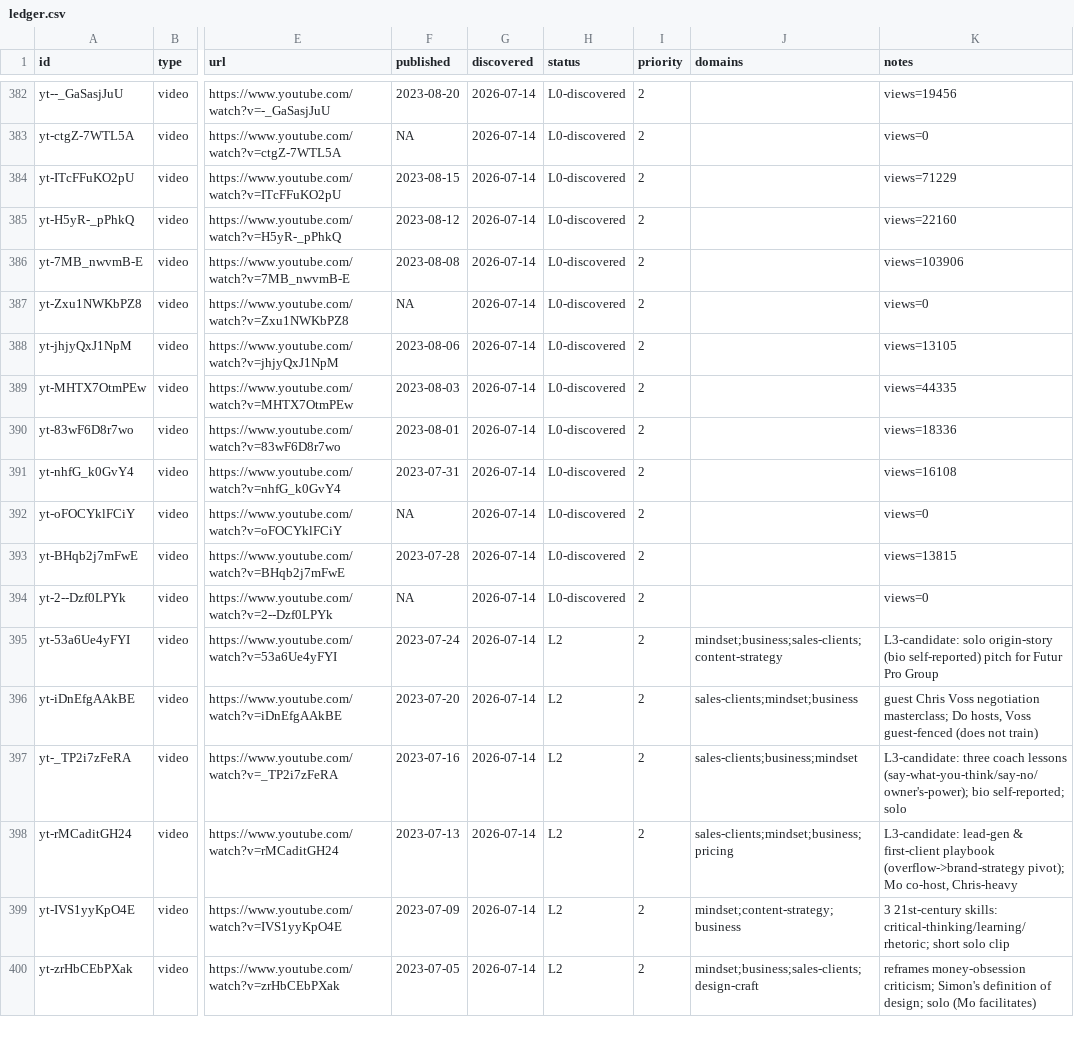
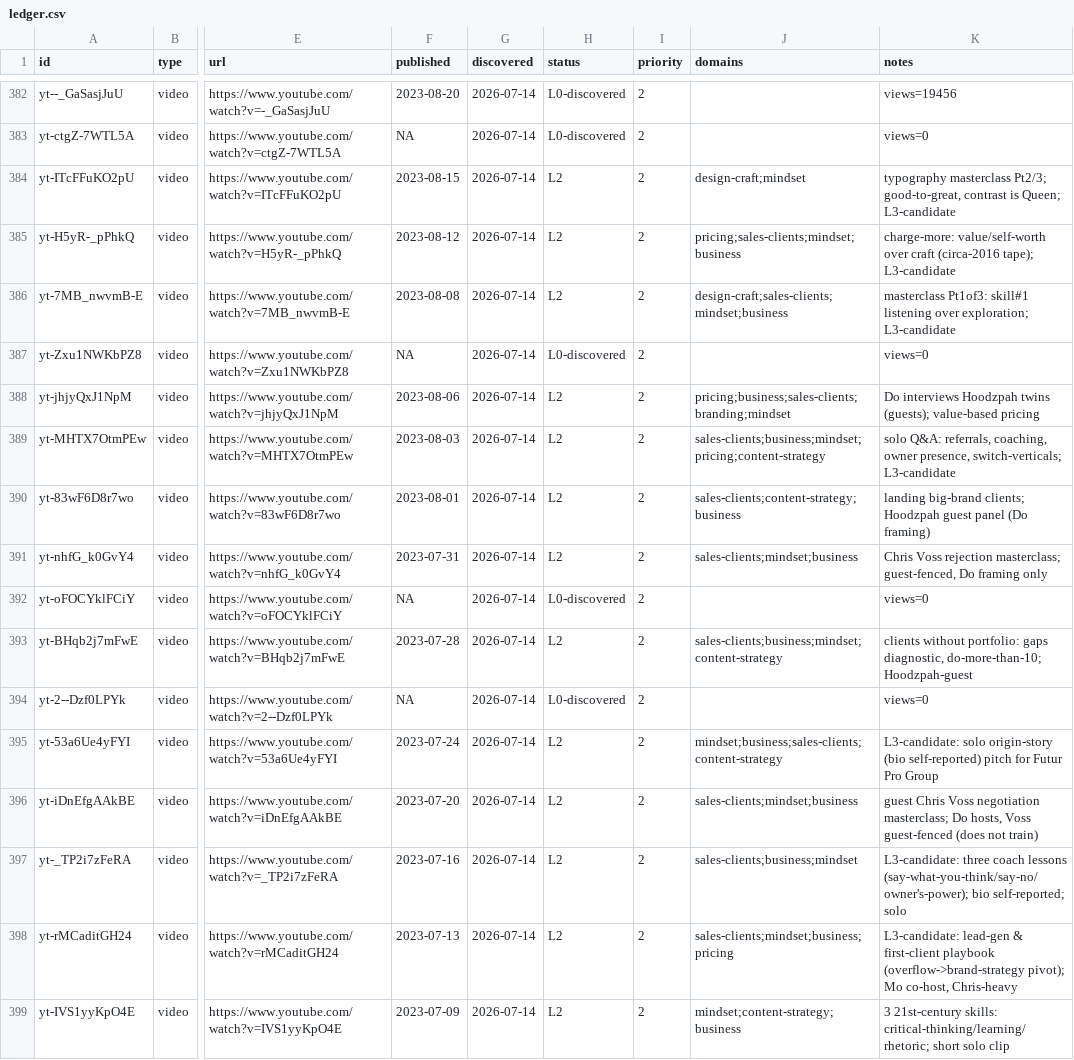
Before and after one commit to claes-work/chris-do-clone, a CSV file: pipeline/ledger.csv, drawn as a sheet; only a part is shown, gaps mark what is left out; the shorter side is filled out with more unchanged rows; the diff names each change by its address in the sheet, - before the commit and + after, or states it on an @@ line.

```diff
--- a/pipeline/ledger.csv
+++ b/pipeline/ledger.csv
-H384:H386 (status): L0-discovered
+H384:H386 (status): L2
-J384 (domains): (empty)
+J384 (domains): design-craft;mindset
-K384 (notes): views=71229
+K384 (notes): typography masterclass Pt2/3; good-to-great, contrast is Queen; L3-candidate
-J385 (domains): (empty)
+J385 (domains): pricing;sales-clients;mindset;business
-K385 (notes): views=22160
+K385 (notes): charge-more: value/self-worth over craft (circa-2016 tape); L3-candidate
-J386 (domains): (empty)
+J386 (domains): design-craft;sales-clients;mindset;business
-K386 (notes): views=103906
+K386 (notes): masterclass Pt1of3: skill#1 listening over exploration; L3-candidate
-H388:H391 (status): L0-discovered
+H388:H391 (status): L2
-J388 (domains): (empty)
+J388 (domains): pricing;business;sales-clients;branding;mindset
-K388 (notes): views=13105
+K388 (notes): Do interviews Hoodzpah twins (guests); value-based pricing
-J389 (domains): (empty)
+J389 (domains): sales-clients;business;mindset;pricing;content-strategy
-K389 (notes): views=44335
+K389 (notes): solo Q&A: referrals, coaching, owner presence, switch-verticals; L3-candidate
-J390 (domains): (empty)
+J390 (domains): sales-clients;content-strategy;business
-K390 (notes): views=18336
+K390 (notes): landing big-brand clients; Hoodzpah guest panel (Do framing)
-J391 (domains): (empty)
+J391 (domains): sales-clients;mindset;business
-K391 (notes): views=16108
+K391 (notes): Chris Voss rejection masterclass; guest-fenced, Do framing only
-H393 (status): L0-discovered
+H393 (status): L2
-J393 (domains): (empty)
+J393 (domains): sales-clients;business;mindset;content-strategy
-K393 (notes): views=13815
+K393 (notes): clients without portfolio: gaps diagnostic, do-more-than-10; Hoodzpah-guest
```
Also changed, not shown: 11 other files.
